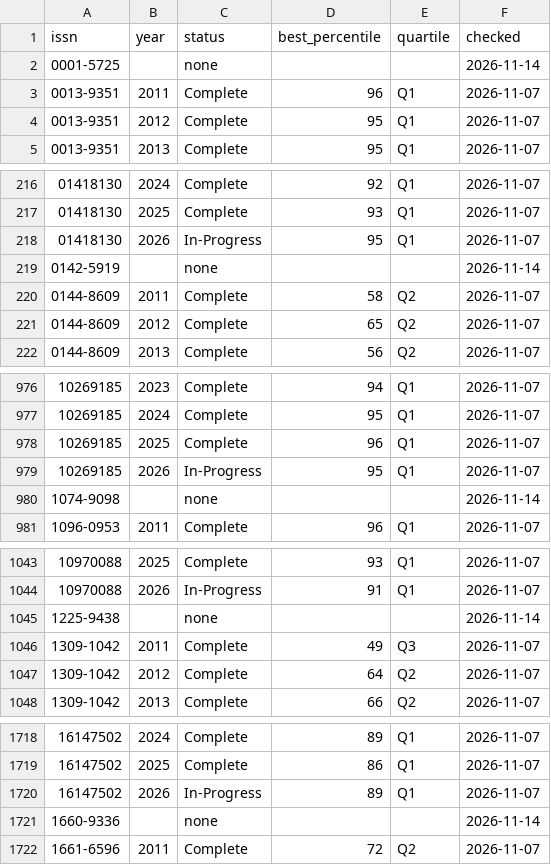
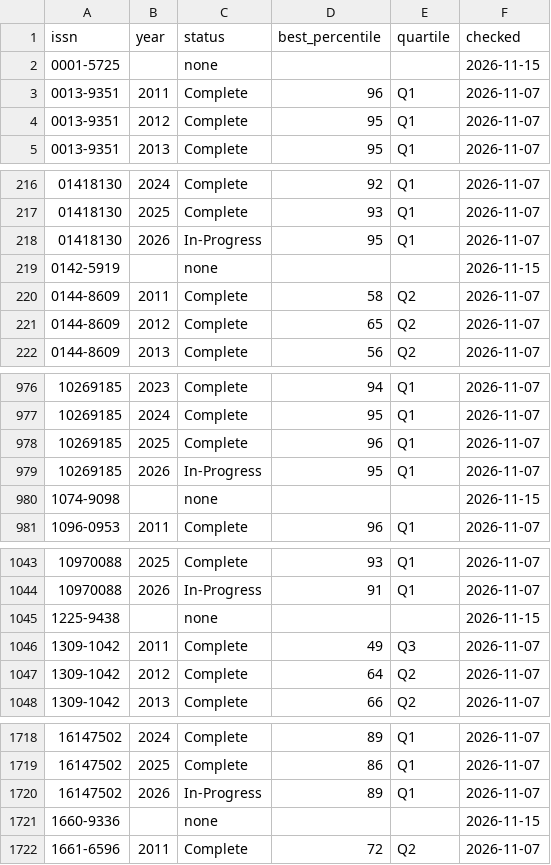
Before and after one commit to smalltee2/seen-faculty-screening, a CSV file: data/scopus_quartiles.csv, drawn as a sheet; only a part is shown, gaps mark what is left out; the diff covers the shown part only.

Commit message:
Scopus refresh and conference screening from iMac 2026-11-15

```diff
--- a/data/scopus_quartiles.csv
+++ b/data/scopus_quartiles.csv
@@ -1,3 +1,3 @@
 issn,year,status,best_percentile,quartile,checked
-0001-5725,,none,,,2026-11-14
+0001-5725,,none,,,2026-11-15
 0013-9351,2011,Complete,96,Q1,2026-11-07
@@ -218,3 +218,3 @@ issn,year,status,best_percentile,quartile,checked
 01418130,2026,In-Progress,95,Q1,2026-11-07
-0142-5919,,none,,,2026-11-14
+0142-5919,,none,,,2026-11-15
 0144-8609,2011,Complete,58,Q2,2026-11-07
@@ -979,3 +979,3 @@ issn,year,status,best_percentile,quartile,checked
 10269185,2026,In-Progress,95,Q1,2026-11-07
-1074-9098,,none,,,2026-11-14
+1074-9098,,none,,,2026-11-15
 1096-0953,2011,Complete,96,Q1,2026-11-07
@@ -1044,3 +1044,3 @@ issn,year,status,best_percentile,quartile,checked
 10970088,2026,In-Progress,91,Q1,2026-11-07
-1225-9438,,none,,,2026-11-14
+1225-9438,,none,,,2026-11-15
 1309-1042,2011,Complete,49,Q3,2026-11-07
@@ -1720,3 +1720,3 @@ issn,year,status,best_percentile,quartile,checked
 16147502,2026,In-Progress,89,Q1,2026-11-07
-1660-9336,,none,,,2026-11-14
+1660-9336,,none,,,2026-11-15
 1661-6596,2011,Complete,72,Q2,2026-11-07
```
Also changed, not shown: 3 edited cells elsewhere in this file, 1 other file.
